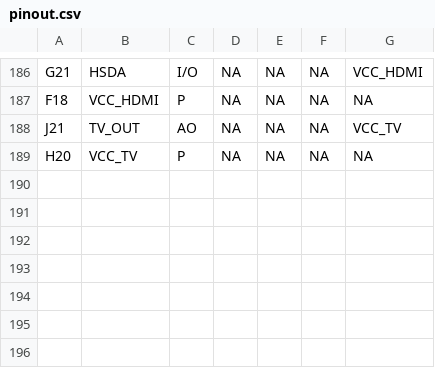
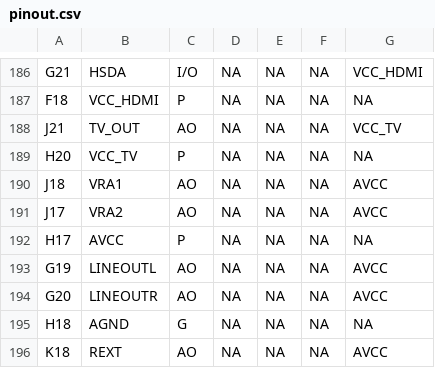
Before and after one commit to SebRincon/GuavaPI, a CSV file: pinout.csv, drawn as a sheet; only a part is shown, gaps mark what is left out.

Commit message:
Audio Codec

```diff
--- a/pinout.csv
+++ b/pinout.csv
@@ -189 +189,8 @@ J21,TV_OUT,AO,NA,NA,NA,VCC_TV
 H20,VCC_TV,P,NA,NA,NA,NA
+J18,VRA1,AO,NA,NA,NA,AVCC
+J17,VRA2,AO,NA,NA,NA,AVCC
+H17,AVCC,P,NA,NA,NA,NA
+G19,LINEOUTL,AO,NA,NA,NA,AVCC
+G20,LINEOUTR,AO,NA,NA,NA,AVCC
+H18,AGND,G,NA,NA,NA,NA
+K18,REXT,AO,NA,NA,NA,AVCC
```
